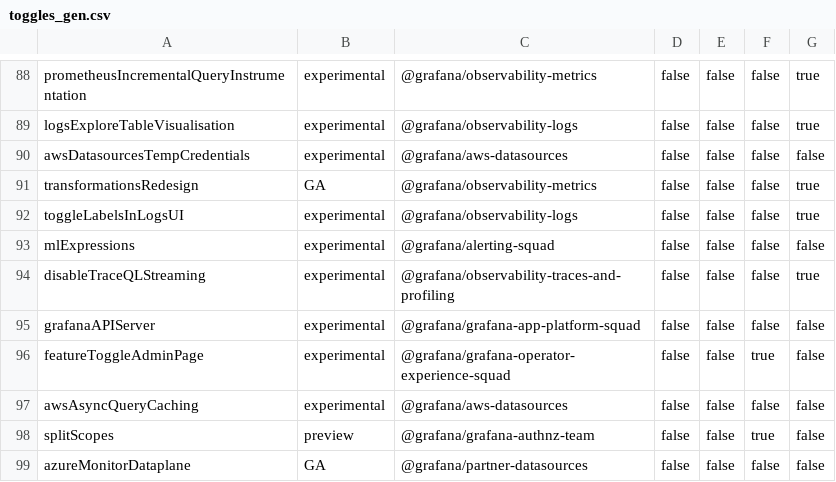
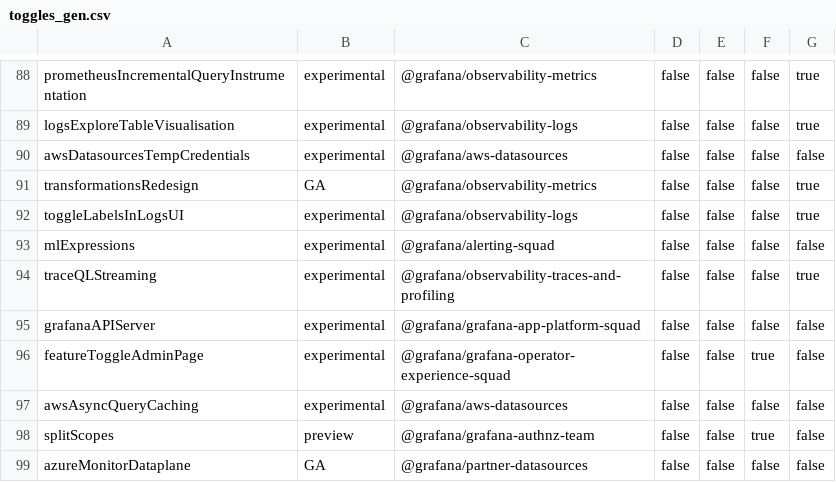
Before and after one commit to hanzoai/dashboards, a CSV file: pkg/services/featuremgmt/toggles_gen.csv, drawn as a sheet; only a part is shown, gaps mark what is left out.

Commit message:
Tempo: Use feature toggle to control TraceQL streaming (#72288)
Rename traceql streaming feature toggle. Remove the manual toggle from Options component and use the feature toggle

```diff
--- a/pkg/services/featuremgmt/toggles_gen.csv
+++ b/pkg/services/featuremgmt/toggles_gen.csv
@@ -93,3 +93,3 @@ toggleLabelsInLogsUI,experimental,@grafana/observability-logs,false,false,false,
 mlExpressions,experimental,@grafana/alerting-squad,false,false,false,false
-disableTraceQLStreaming,experimental,@grafana/observability-traces-and-profiling,false,false,false,true
+traceQLStreaming,experimental,@grafana/observability-traces-and-profiling,false,false,false,true
 grafanaAPIServer,experimental,@grafana/grafana-app-platform-squad,false,false,false,false
```
Also changed, not shown: 10 other files.
